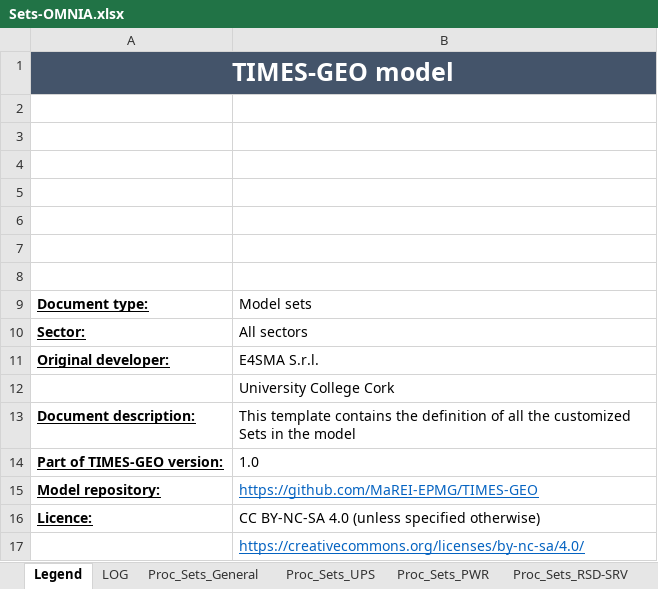
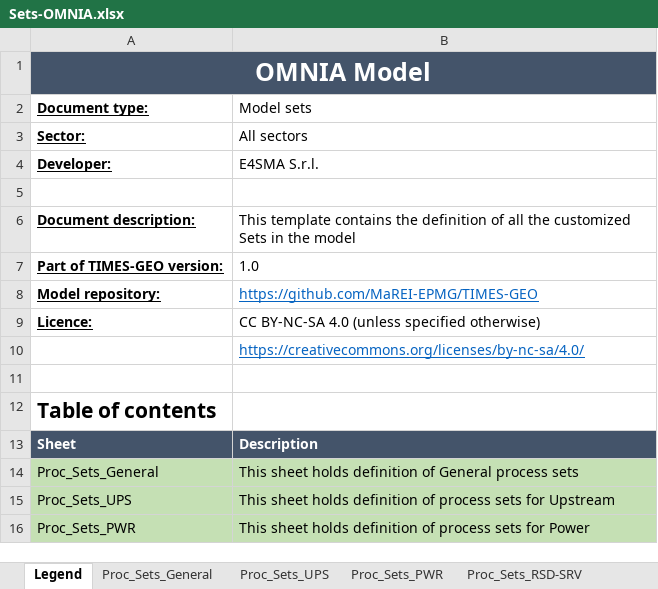
Before and after one commit to CLIMATE-DIAMOND/OMNIA, an Excel workbook: Sets-OMNIA.xlsx, sheet Legend, drawn as a sheet; only a part is shown; the shorter side is filled out with more unchanged rows; values as stored, in another font and other column widths than the file's, no borders; charts and pictures not drawn; removed rows and columns are numbered as before the commit, all else as after; the diff names each change by its address in the sheet, - before the commit and + after, or states it on an @@ line.

Commit message:
model updates for final version

```diff
--- a/Sets-OMNIA.xlsx (sheet Legend)
+++ b/Sets-OMNIA.xlsx (sheet Legend)
-sheet tab: LOG
-A1 (Document type:): TIMES-GEO model
+A1 (Document type:): OMNIA Model
-row 2: (empty)
-row 3: (empty)
-row 4: (empty)
-row 5: (empty)
-row 6: (empty)
-row 7: (empty)
-row 8: (empty)
-A4 (Document type:): Original developer:
+A4 (Document type:): Developer:
-B5 (Model sets): University College Cork
+B5 (Model sets): (empty)
```
Also changed, not shown: sheet Proc_Sets_UPS, sheet Proc_Sets_TRA, sheet Comm_Sets, sheet Proc_Sets_PWR, charts or pictures, SysSettings.xlsx, VT_OMNIA_AGR.xlsx, 7 other files.
